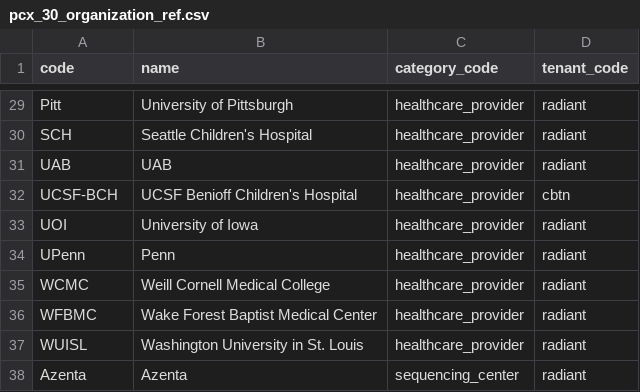
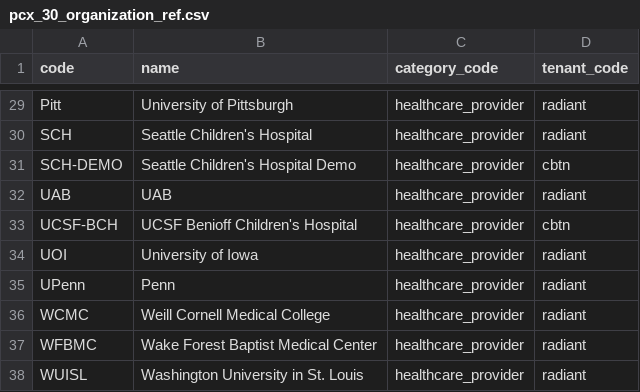
Before and after one commit to radiant-network/radiant-portal, a CSV file: backend/scripts/pcx_tables/starrocks-dbt/starrocks_radiant/seeds/pcx_30_organization_ref.csv, drawn as a sheet; only a part is shown, gaps mark what is left out; the shorter side is filled out with more unchanged rows.

```diff
--- a/backend/scripts/pcx_tables/starrocks-dbt/starrocks_radiant/seeds/pcx_30_organization_ref.csv
+++ b/backend/scripts/pcx_tables/starrocks-dbt/starrocks_radiant/seeds/pcx_30_organization_ref.csv
@@ -30,2 +30,3 @@ Pitt,University of Pittsburgh,healthcare_provider,radiant
 SCH,Seattle Children's Hospital,healthcare_provider,radiant
+SCH-DEMO,Seattle Children's Hospital Demo,healthcare_provider,cbtn
 UAB,UAB,healthcare_provider,radiant
```
Also changed, not shown: 15 other files.
